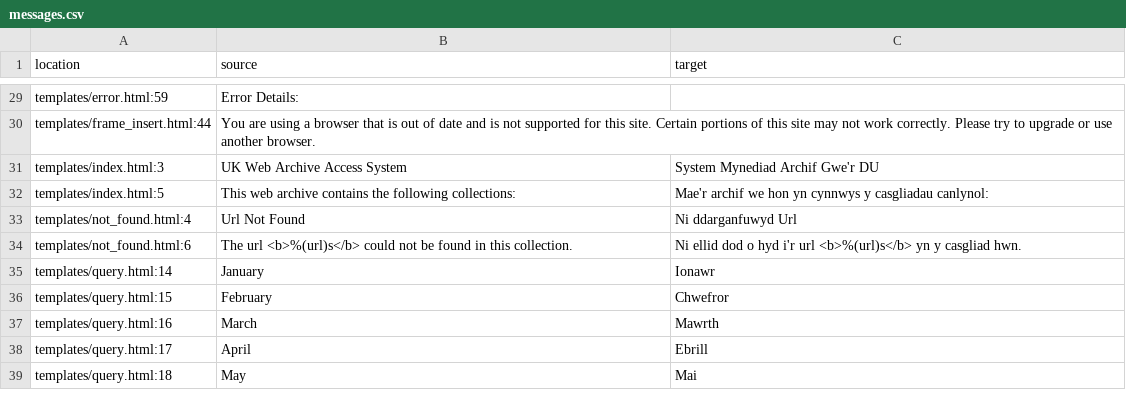
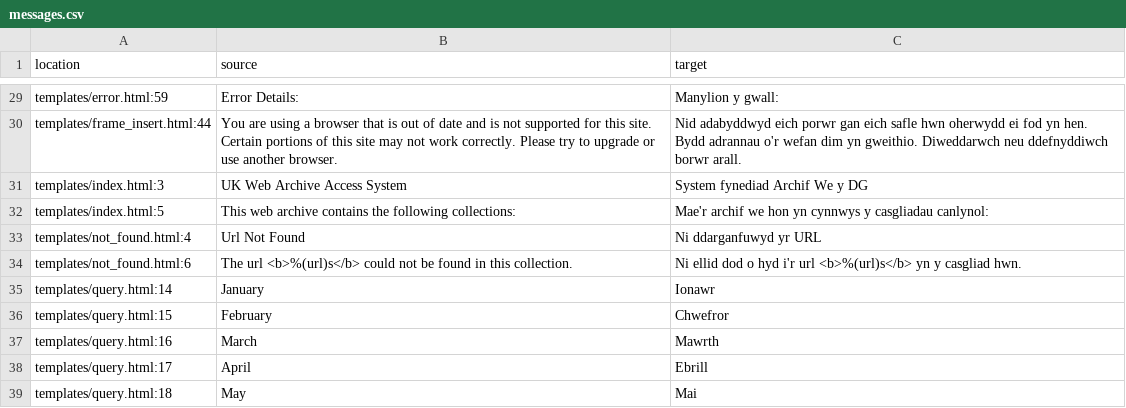
Before and after one commit to ukwa/ukwa-pywb, a CSV file: i18n/translations/cy/LC_MESSAGES/messages.csv, drawn as a sheet; only a part is shown, gaps mark what is left out; the diff covers the shown part only; the diff names each change by its address in the sheet, - before the commit and + after, or states it on an @@ line.

```diff
--- a/i18n/translations/cy/LC_MESSAGES/messages.csv
+++ b/i18n/translations/cy/LC_MESSAGES/messages.csv
-C29 (target): (empty)
+C29 (target): Manylion y gwall:
-C30 (target): (empty)
+C30 (target): Nid adabyddwyd eich porwr gan eich safle hwn oherwydd ei fod yn hen. Bydd adrannau o'r wefan dim yn gweithio. Diweddarwch neu ddefnyddiwch borwr arall.
-C31 (target): System Mynediad Archif Gwe'r DU
+C31 (target): System fynediad Archif We y DG
-C33 (target): Ni ddarganfuwyd Url
+C33 (target): Ni ddarganfuwyd yr URL
```
Also changed, not shown: 40 edited cells elsewhere in this file, 1 other file.
